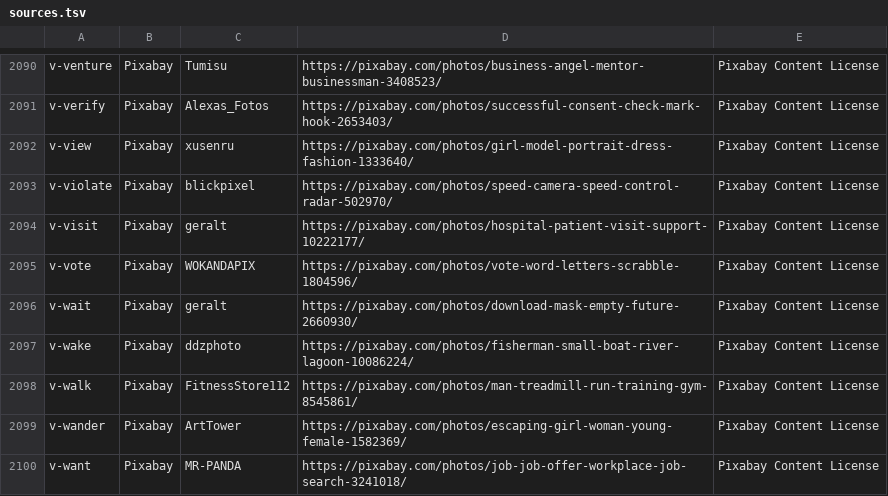
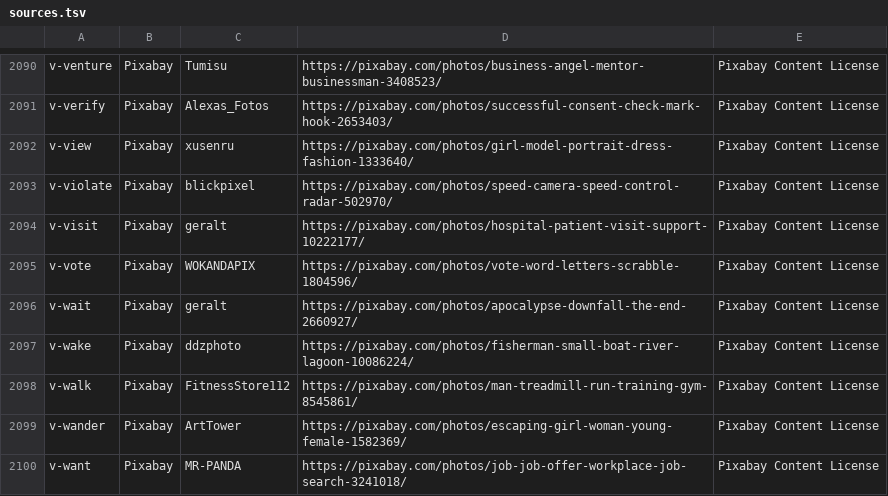
Before and after one commit to MarkoSh/Cards, a TSV file: tools/sources.tsv, drawn as a sheet; only a part is shown, gaps mark what is left out; the diff covers the shown part only.

```diff
--- a/tools/sources.tsv
+++ b/tools/sources.tsv
@@ -2095,3 +2095,3 @@ v-visit	Pixabay	geralt	https://pixabay.com/photos/hospital-patient-visit-support
 v-vote	Pixabay	WOKANDAPIX	https://pixabay.com/photos/vote-word-letters-scrabble-1804596/	Pixabay Content License
-v-wait	Pixabay	geralt	https://pixabay.com/photos/download-mask-empty-future-2660930/	Pixabay Content License
+v-wait	Pixabay	geralt	https://pixabay.com/photos/apocalypse-downfall-the-end-2660927/	Pixabay Content License
 v-wake	Pixabay	ddzphoto	https://pixabay.com/photos/fisherman-small-boat-river-lagoon-10086224/	Pixabay Content License
```
Also changed, not shown: 19 edited cells elsewhere in this file, 15 other files.
